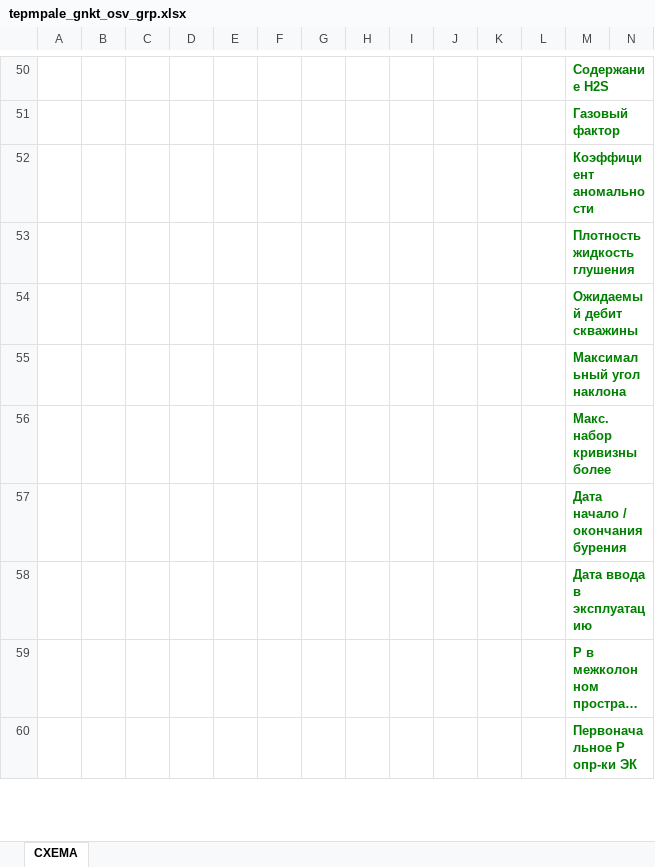
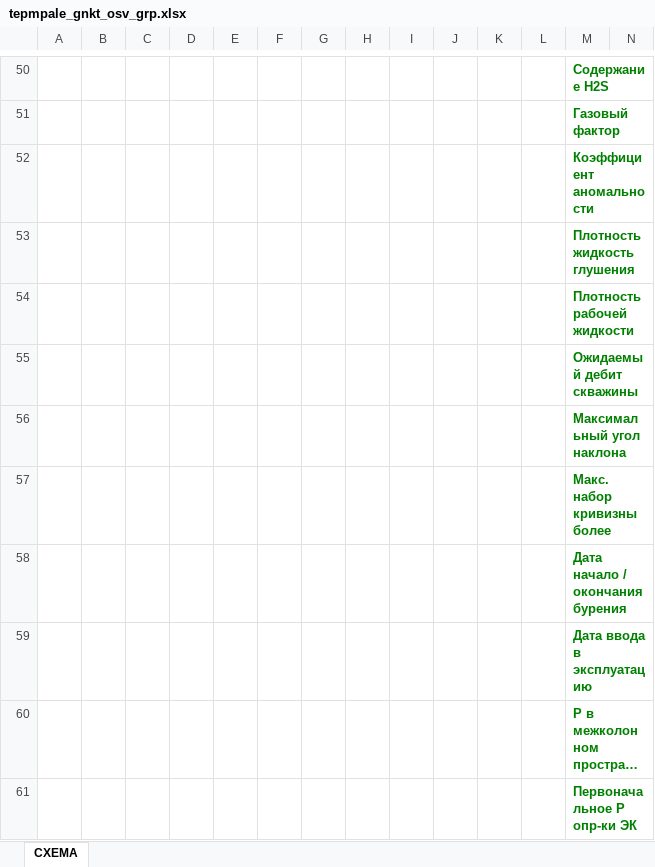
Before and after one commit to Ilmir112/Create_work_krs, an Excel workbook: property_excel/tepmpale_gnkt_osv_grp.xlsx, sheet СХЕМА, drawn as a sheet; only a part is shown, gaps mark what is left out; long unchanged cells end in …; values as stored, in another font and other column widths than the file's, no borders; charts and pictures not drawn; rows hold the shown columns only; the diff names each change by its address in the sheet, - before the commit and + after, or states it on an @@ line.

```diff
--- a/property_excel/tepmpale_gnkt_osv_grp.xlsx (sheet СХЕМА)
+++ b/property_excel/tepmpale_gnkt_osv_grp.xlsx (sheet СХЕМА)
+row 54:  |  |  |  |  |  |  |  |  |  |  |  | Плотность рабочей жидкости
```
Also changed, not shown: charts or pictures, 20 other files.
